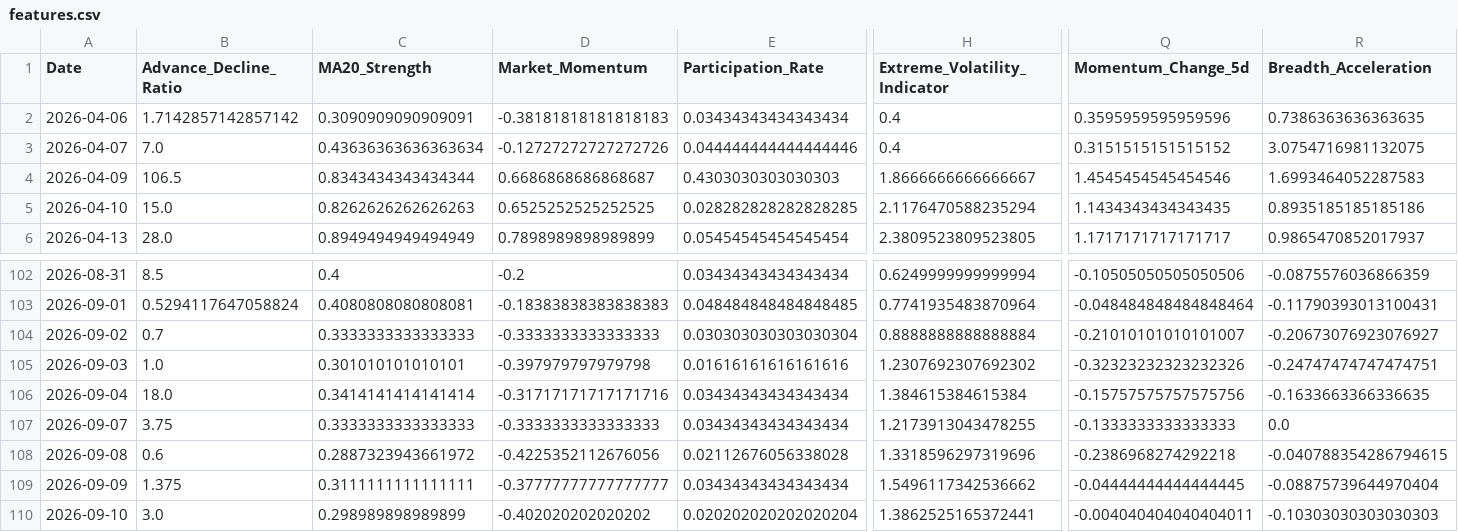
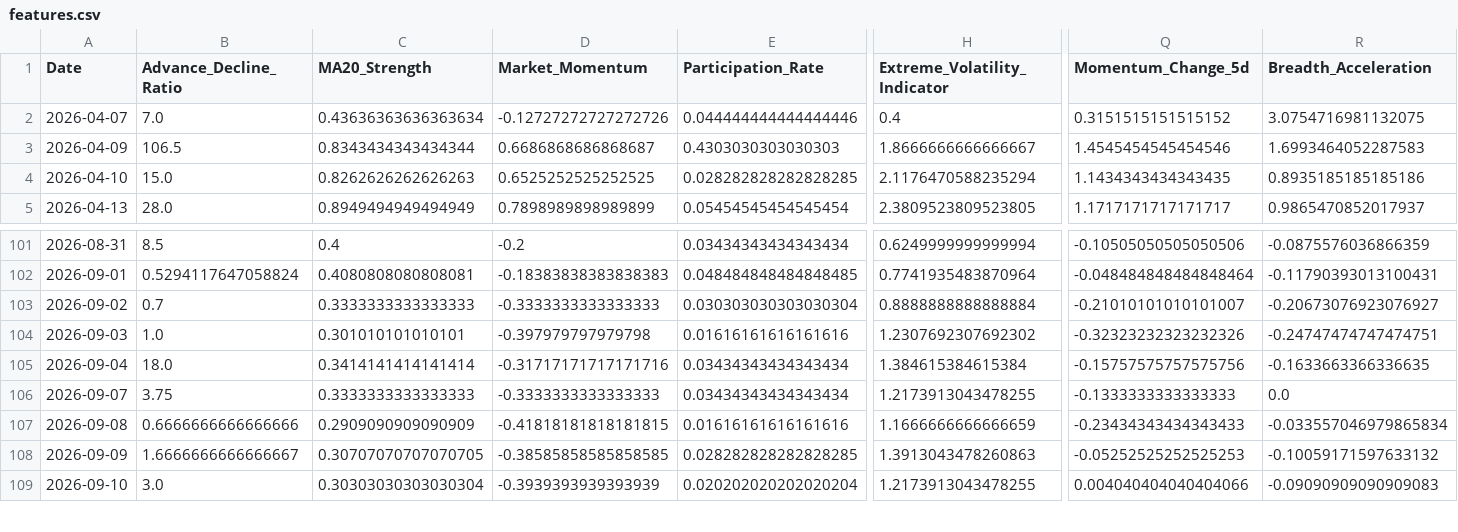
Before and after one commit to upendra-18/Multi-Regime-Market-State-Detection---Adaptive-Capital-Allocation-System, a CSV file: data/features.csv, drawn as a sheet; only a part is shown, gaps mark what is left out; removed rows and columns are numbered as before the commit, all else as after; rows hold the shown columns only; the diff covers the shown part only; the diff names each change by its address in the sheet, - before the commit and + after, or states it on an @@ line.

```diff
--- a/data/features.csv
+++ b/data/features.csv
-row 2: 2026-04-06 | 1.7142857142857142 | 0.3090909090909091 | -0.38181818181818183 | 0.03434343434343434 | 0.4 | 0.3595959595959596 | 0.7386363636363635
-B107 (Advance_Decline_Ratio): 0.6
+B107 (Advance_Decline_Ratio): 0.6666666666666666
-C107 (MA20_Strength): 0.2887323943661972
+C107 (MA20_Strength): 0.2909090909090909
-D107 (Market_Momentum): -0.4225352112676056
+D107 (Market_Momentum): -0.41818181818181815
-E107 (Participation_Rate): 0.02112676056338028
+E107 (Participation_Rate): 0.01616161616161616
-H107 (Extreme_Volatility_Indicator): 1.3318596297319696
+H107 (Extreme_Volatility_Indicator): 1.1666666666666659
-Q107 (Momentum_Change_5d): -0.2386968274292218
+Q107 (Momentum_Change_5d): -0.23434343434343433
-R107 (Breadth_Acceleration): -0.040788354286794615
+R107 (Breadth_Acceleration): -0.033557046979865834
-B108 (Advance_Decline_Ratio): 1.375
+B108 (Advance_Decline_Ratio): 1.6666666666666667
-C108 (MA20_Strength): 0.3111111111111111
+C108 (MA20_Strength): 0.30707070707070705
-D108 (Market_Momentum): -0.37777777777777777
+D108 (Market_Momentum): -0.38585858585858585
-E108 (Participation_Rate): 0.03434343434343434
+E108 (Participation_Rate): 0.028282828282828285
-H108 (Extreme_Volatility_Indicator): 1.5496117342536662
+H108 (Extreme_Volatility_Indicator): 1.3913043478260863
-Q108 (Momentum_Change_5d): -0.04444444444444445
+Q108 (Momentum_Change_5d): -0.05252525252525253
-R108 (Breadth_Acceleration): -0.08875739644970404
+R108 (Breadth_Acceleration): -0.10059171597633132
-C109 (MA20_Strength): 0.298989898989899
+C109 (MA20_Strength): 0.30303030303030304
-D109 (Market_Momentum): -0.402020202020202
+D109 (Market_Momentum): -0.3939393939393939
-H109 (Extreme_Volatility_Indicator): 1.3862525165372441
+H109 (Extreme_Volatility_Indicator): 1.2173913043478255
-Q109 (Momentum_Change_5d): -0.004040404040404011
+Q109 (Momentum_Change_5d): 0.004040404040404066
-R109 (Breadth_Acceleration): -0.10303030303030303
+R109 (Breadth_Acceleration): -0.09090909090909083
```
Also changed, not shown: 1 added row and 40 edited cells elsewhere in this file, data/daily_summary.csv, 1 other file.
